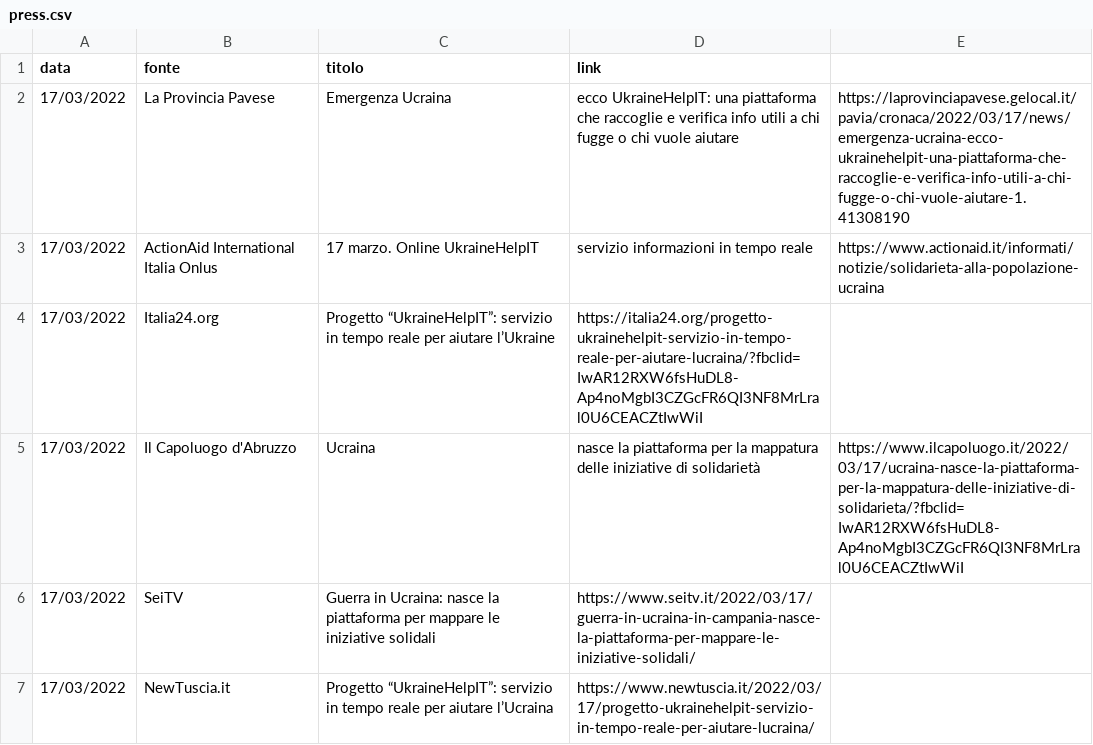
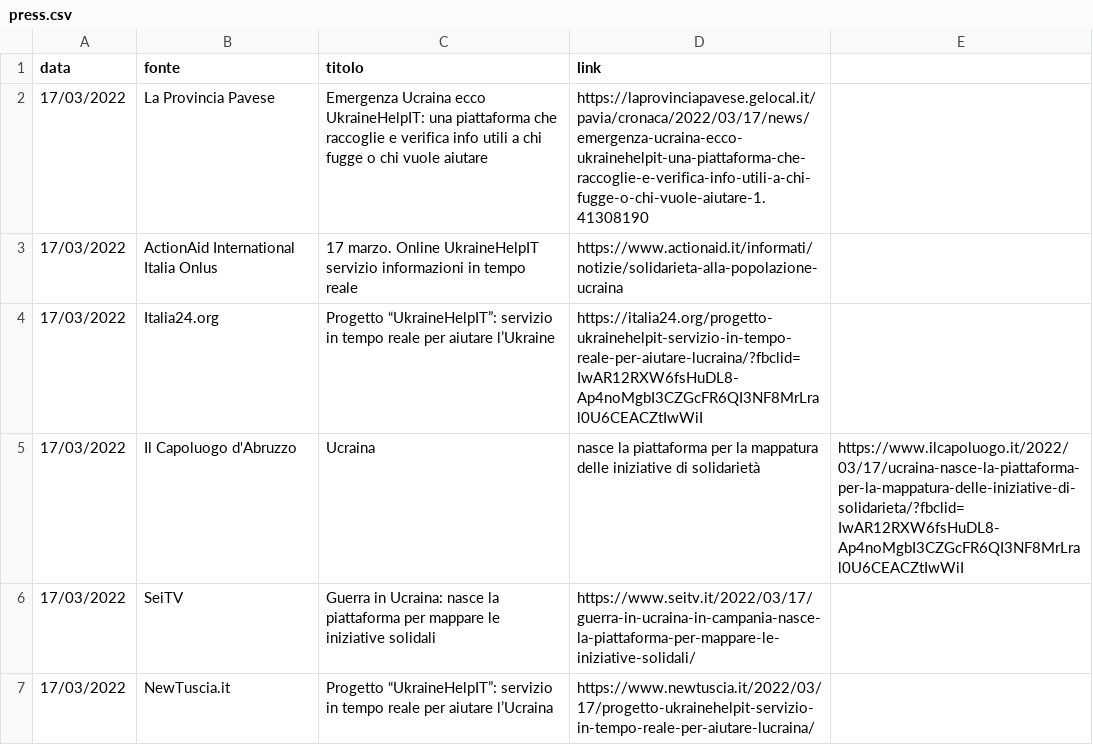
Before and after one commit to emergenzeHack/ukrainehelp.emergenzehack.info, a CSV file: _data/press.csv, drawn as a sheet.

Commit message:
Update press.csv

```diff
--- a/_data/press.csv
+++ b/_data/press.csv
@@ -1,4 +1,4 @@
 data,fonte,titolo,link
-17/03/2022,La Provincia Pavese, Emergenza Ucraina, ecco UkraineHelpIT: una piattaforma che raccoglie e verifica info utili a chi fugge o chi vuole aiutare,https://laprovinciapavese.gelocal.it/pavia/cronaca/2022/03/17/news/emergenza-ucraina-ecco-ukrainehelpit-una-piattaforma-che-raccoglie-e-verifica-info-utili-a-chi-fugge-o-chi-vuole-aiutare-1.41308190
-17/03/2022,ActionAid International Italia Onlus, 17 marzo. Online UkraineHelpIT, servizio informazioni in tempo reale,https://www.actionaid.it/informati/notizie/solidarieta-alla-popolazione-ucraina
+17/03/2022,La Provincia Pavese, Emergenza Ucraina ecco UkraineHelpIT: una piattaforma che raccoglie e verifica info utili a chi fugge o chi vuole aiutare,https://laprovinciapavese.gelocal.it/pavia/cronaca/2022/03/17/news/emergenza-ucraina-ecco-ukrainehelpit-una-piattaforma-che-raccoglie-e-verifica-info-utili-a-chi-fugge-o-chi-vuole-aiutare-1.41308190
+17/03/2022,ActionAid International Italia Onlus, 17 marzo. Online UkraineHelpIT servizio informazioni in tempo reale,https://www.actionaid.it/informati/notizie/solidarieta-alla-popolazione-ucraina
 17/03/2022,Italia24.org, Progetto “UkraineHelpIT”: servizio in tempo reale per aiutare l’Ukraine,https://italia24.org/progetto-ukrainehelpit-servizio-in-tempo-reale-per-aiutare-lucraina/?fbclid=IwAR12RXW6fsHuDL8-Ap4noMgbI3CZGcFR6QI3NF8MrLral0U6CEACZtIwWiI
```
